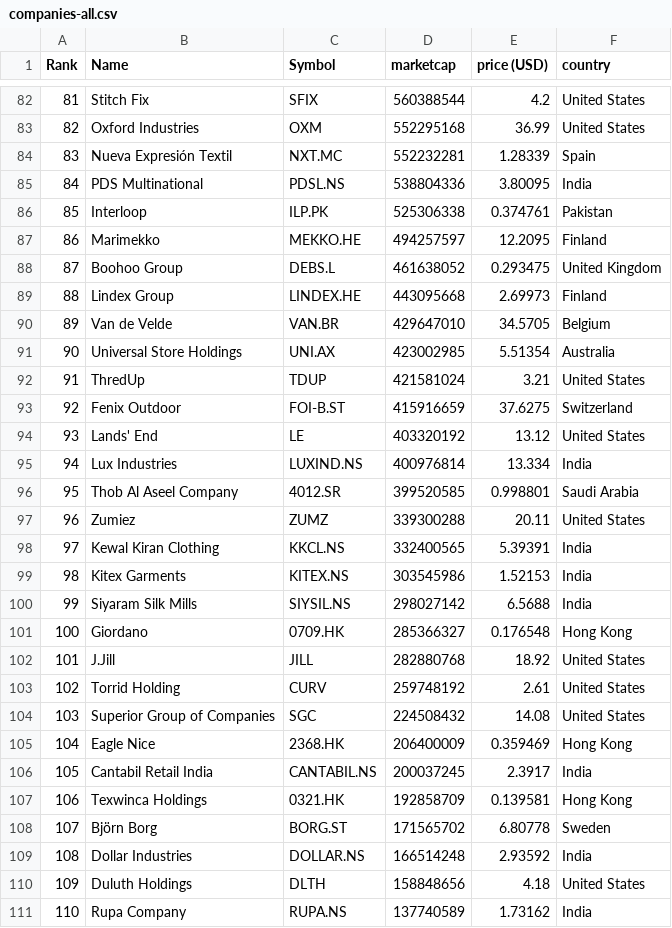
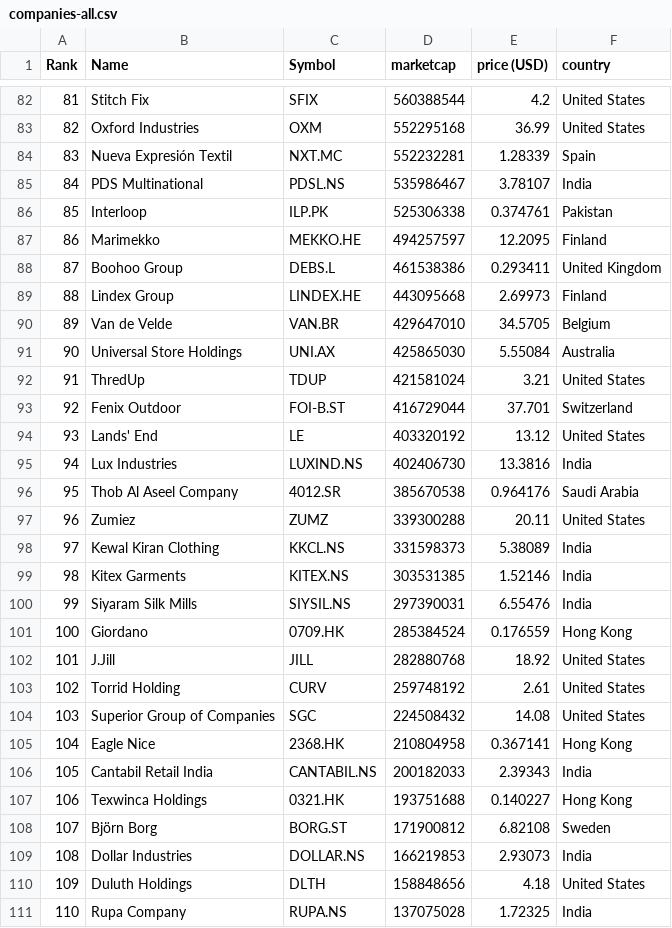
Before and after one commit to artfisica/merida-june-6-2024, a CSV file: companies-all.csv, drawn as a sheet; only a part is shown, gaps mark what is left out; the diff covers the shown part only.

```diff
--- a/companies-all.csv
+++ b/companies-all.csv
@@ -84,19 +84,19 @@
 "83","Nueva Expresión Textil","NXT.MC","552232281","1.28339","Spain"
-"84","PDS Multinational","PDSL.NS","538804336","3.80095","India"
+"84","PDS Multinational","PDSL.NS","535986467","3.78107","India"
 "85","Interloop","ILP.PK","525306338","0.374761","Pakistan"
 "86","Marimekko","MEKKO.HE","494257597","12.2095","Finland"
-"87","Boohoo Group","DEBS.L","461638052","0.293475","United Kingdom"
+"87","Boohoo Group","DEBS.L","461538386","0.293411","United Kingdom"
 "88","Lindex Group","LINDEX.HE","443095668","2.69973","Finland"
 "89","Van de Velde","VAN.BR","429647010","34.5705","Belgium"
-"90","Universal Store Holdings","UNI.AX","423002985","5.51354","Australia"
+"90","Universal Store Holdings","UNI.AX","425865030","5.55084","Australia"
 "91","ThredUp","TDUP","421581024","3.21","United States"
-"92","Fenix Outdoor","FOI-B.ST","415916659","37.6275","Switzerland"
+"92","Fenix Outdoor","FOI-B.ST","416729044","37.701","Switzerland"
 "93","Lands' End","LE","403320192","13.12","United States"
-"94","Lux Industries","LUXIND.NS","400976814","13.334","India"
-"95","Thob Al Aseel Company","4012.SR","399520585","0.998801","Saudi Arabia"
+"94","Lux Industries","LUXIND.NS","402406730","13.3816","India"
+"95","Thob Al Aseel Company","4012.SR","385670538","0.964176","Saudi Arabia"
 "96","Zumiez","ZUMZ","339300288","20.11","United States"
-"97","Kewal Kiran Clothing","KKCL.NS","332400565","5.39391","India"
-"98","Kitex Garments","KITEX.NS","303545986","1.52153","India"
-"99","Siyaram Silk Mills","SIYSIL.NS","298027142","6.5688","India"
-"100","Giordano","0709.HK","285366327","0.176548","Hong Kong"
+"97","Kewal Kiran Clothing","KKCL.NS","331598373","5.38089","India"
+"98","Kitex Garments","KITEX.NS","303531385","1.52146","India"
+"99","Siyaram Silk Mills","SIYSIL.NS","297390031","6.55476","India"
+"100","Giordano","0709.HK","285384524","0.176559","Hong Kong"
 "101","J.Jill","JILL","282880768","18.92","United States"
@@ -104,8 +104,8 @@
 "103","Superior Group of Companies","SGC","224508432","14.08","United States"
-"104","Eagle Nice","2368.HK","206400009","0.359469","Hong Kong"
-"105","Cantabil Retail India","CANTABIL.NS","200037245","2.3917","India"
-"106","Texwinca Holdings","0321.HK","192858709","0.139581","Hong Kong"
-"107","Björn Borg","BORG.ST","171565702","6.80778","Sweden"
-"108","Dollar Industries","DOLLAR.NS","166514248","2.93592","India"
+"104","Eagle Nice","2368.HK","210804958","0.367141","Hong Kong"
+"105","Cantabil Retail India","CANTABIL.NS","200182033","2.39343","India"
+"106","Texwinca Holdings","0321.HK","193751688","0.140227","Hong Kong"
+"107","Björn Borg","BORG.ST","171900812","6.82108","Sweden"
+"108","Dollar Industries","DOLLAR.NS","166219853","2.93073","India"
 "109","Duluth Holdings","DLTH","158848656","4.18","United States"
-"110","Rupa Company","RUPA.NS","137740589","1.73162","India"
+"110","Rupa Company","RUPA.NS","137075028","1.72325","India"
```
Also changed, not shown: 3 added rows, 3 removed rows and 68 edited cells elsewhere in this file, companies_united_kingdom.csv.
